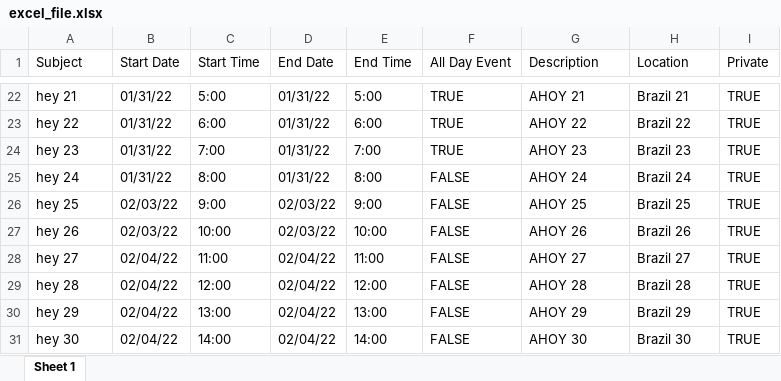
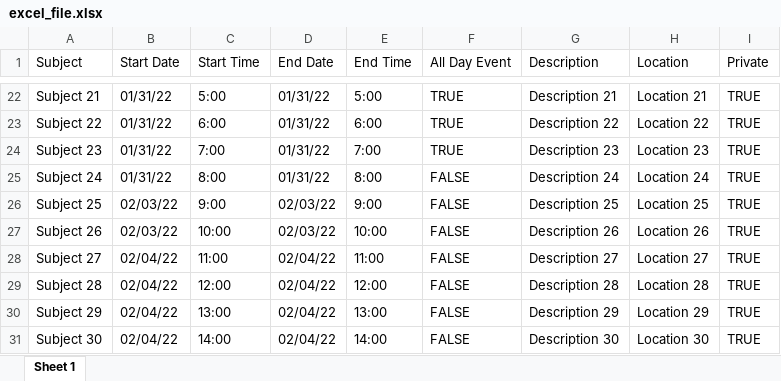
Before and after one commit to gianluca-magnabosco/CSV-to-Google-Calendar-API, an Excel workbook: excel_file.xlsx, sheet Sheet 1, drawn as a sheet; only a part is shown, gaps mark what is left out; values as stored, in another font and other column widths than the file's, no borders; the diff covers the shown part only; the diff names each change by its address in the sheet, - before the commit and + after, or states it on an @@ line.

```diff
--- a/excel_file.xlsx (sheet Sheet 1)
+++ b/excel_file.xlsx (sheet Sheet 1)
-A22 (Subject): hey 21
+A22 (Subject): Subject 21
-G22 (Description): AHOY 21
+G22 (Description): Description 21
-H22 (Location): Brazil 21
+H22 (Location): Location 21
-A23 (Subject): hey 22
+A23 (Subject): Subject 22
-G23 (Description): AHOY 22
+G23 (Description): Description 22
-H23 (Location): Brazil 22
+H23 (Location): Location 22
-A24 (Subject): hey 23
+A24 (Subject): Subject 23
-G24 (Description): AHOY 23
+G24 (Description): Description 23
-H24 (Location): Brazil 23
+H24 (Location): Location 23
-A25 (Subject): hey 24
+A25 (Subject): Subject 24
-G25 (Description): AHOY 24
+G25 (Description): Description 24
-H25 (Location): Brazil 24
+H25 (Location): Location 24
-A26 (Subject): hey 25
+A26 (Subject): Subject 25
-G26 (Description): AHOY 25
+G26 (Description): Description 25
-H26 (Location): Brazil 25
+H26 (Location): Location 25
-A27 (Subject): hey 26
+A27 (Subject): Subject 26
-G27 (Description): AHOY 26
+G27 (Description): Description 26
-H27 (Location): Brazil 26
+H27 (Location): Location 26
-A28 (Subject): hey 27
+A28 (Subject): Subject 27
-G28 (Description): AHOY 27
+G28 (Description): Description 27
-H28 (Location): Brazil 27
+H28 (Location): Location 27
-A29 (Subject): hey 28
+A29 (Subject): Subject 28
-G29 (Description): AHOY 28
+G29 (Description): Description 28
-H29 (Location): Brazil 28
+H29 (Location): Location 28
-A30 (Subject): hey 29
+A30 (Subject): Subject 29
-G30 (Description): AHOY 29
+G30 (Description): Description 29
-H30 (Location): Brazil 29
+H30 (Location): Location 29
-A31 (Subject): hey 30
+A31 (Subject): Subject 30
-G31 (Description): AHOY 30
+G31 (Description): Description 30
-H31 (Location): Brazil 30
+H31 (Location): Location 30
```
Also changed, not shown: 3 added rows, 3 removed rows and 121 edited cells elsewhere in this sheet.
